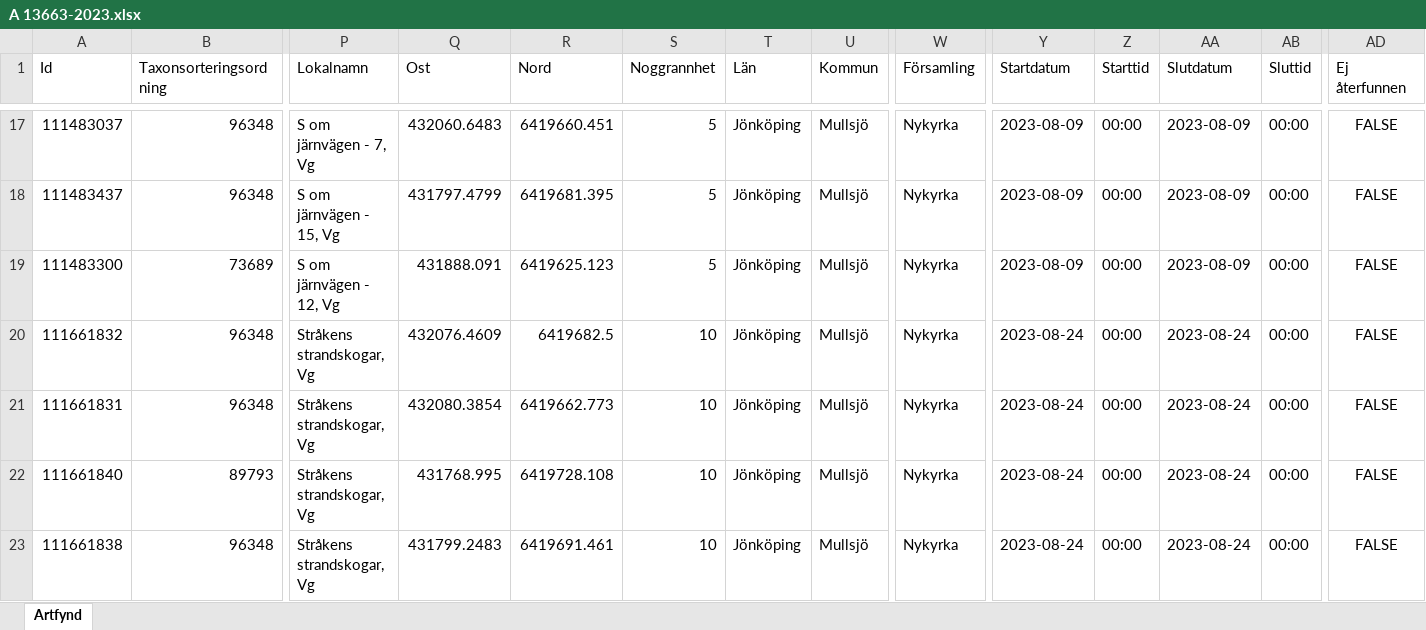
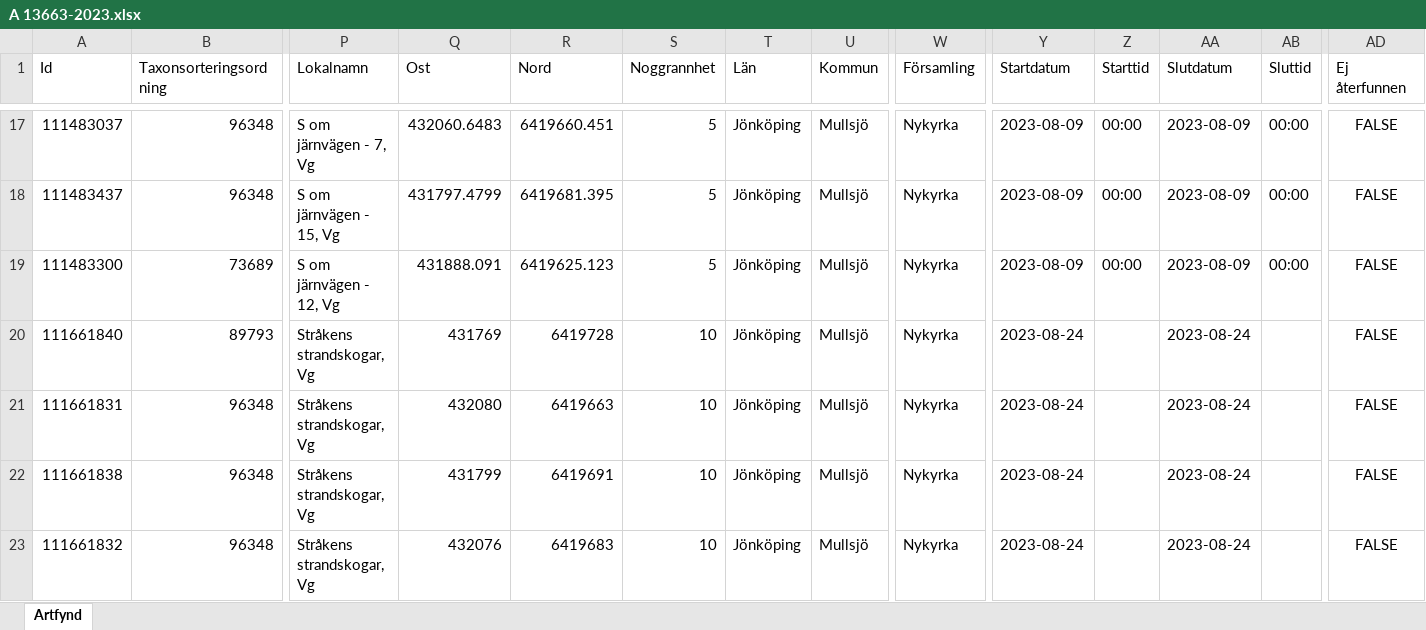
Before and after one commit to klasma/Logging_MULLSJO, an Excel workbook: artfynd/A 13663-2023.xlsx, sheet Artfynd, drawn as a sheet; only a part is shown, gaps mark what is left out; values as stored, in another font and other column widths than the file's, no borders; removed rows and columns are numbered as before the commit, all else as after; rows hold the shown columns only; the diff names each change by its address in the sheet, - before the commit and + after, or states it on an @@ line.

```diff
--- a/artfynd/A 13663-2023.xlsx (sheet Artfynd)
+++ b/artfynd/A 13663-2023.xlsx (sheet Artfynd)
-row 20: 111661832 | 96348 | Stråkens strandskogar, Vg | 432076.4609 | 6419682.5 | 10 | Jönköping | Mullsjö | Nykyrka | 2023-08-24 | 00:00 | 2023-08-24 | 00:00 | FALSE
-row 21: 111661831 | 96348 | Stråkens strandskogar, Vg | 432080.3854 | 6419662.773 | 10 | Jönköping | Mullsjö | Nykyrka | 2023-08-24 | 00:00 | 2023-08-24 | 00:00 | FALSE
-Q20 (Ost): 431768.995
+Q20 (Ost): 431769
-R20 (Nord): 6419728.108
+R20 (Nord): 6419728
-Z20 (Starttid): 00:00
+Z20 (Starttid): (empty)
-AB20 (Sluttid): 00:00
+AB20 (Sluttid): (empty)
+row 21: 111661831 | 96348 | Stråkens strandskogar, Vg | 432080 | 6419663 | 10 | Jönköping | Mullsjö | Nykyrka | 2023-08-24 |  | 2023-08-24 |  | FALSE
-Q22 (Ost): 431799.2483
+Q22 (Ost): 431799
-R22 (Nord): 6419691.461
+R22 (Nord): 6419691
-Z22 (Starttid): 00:00
+Z22 (Starttid): (empty)
-AB22 (Sluttid): 00:00
+AB22 (Sluttid): (empty)
+row 23: 111661832 | 96348 | Stråkens strandskogar, Vg | 432076 | 6419683 | 10 | Jönköping | Mullsjö | Nykyrka | 2023-08-24 |  | 2023-08-24 |  | FALSE
```
Also changed, not shown: artfynd/A 13949-2020.xlsx, artfynd/A 34059-2019.xlsx, 36 other files.
